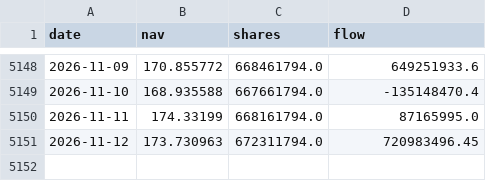
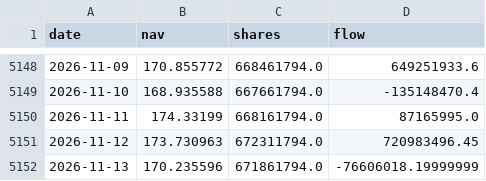
Before and after one commit to jsegarra0506/sector-flows, a CSV file: data/daily_XLK.csv, drawn as a sheet; only a part is shown, gaps mark what is left out.

Commit message:
Update sector flows 2026-11-16

```diff
--- a/data/daily_XLK.csv
+++ b/data/daily_XLK.csv
@@ -5151 +5151,2 @@ date,nav,shares,flow
 2026-11-12,173.730963,672311794.0,720983496.45
+2026-11-13,170.235596,671861794.0,-76606018.19999999
```
Also changed, not shown: data/daily_XLC.csv, data/daily_XLF.csv, 10 other files.
